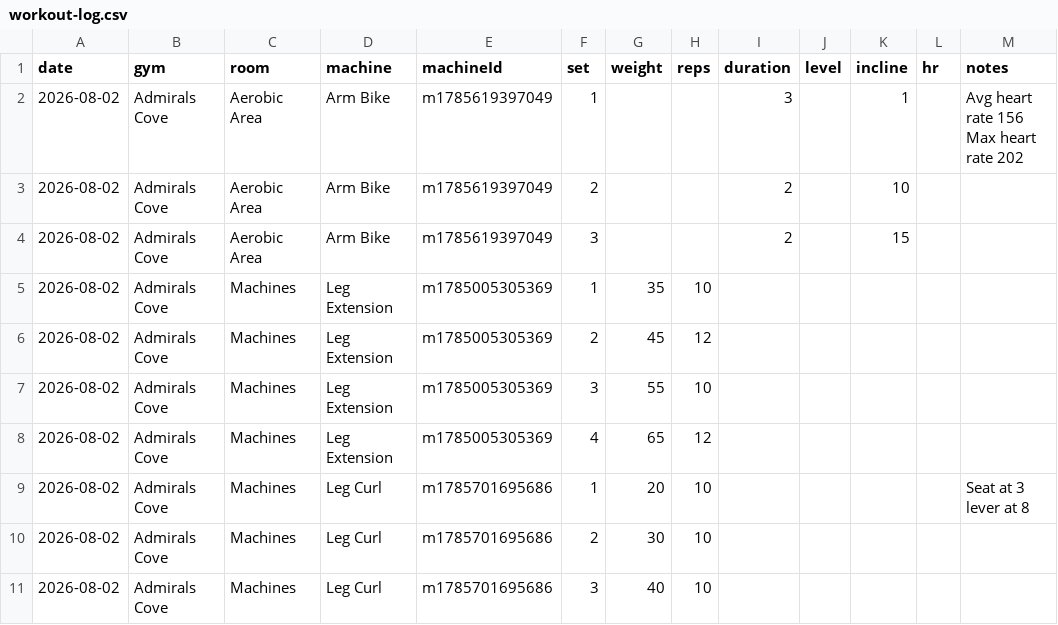
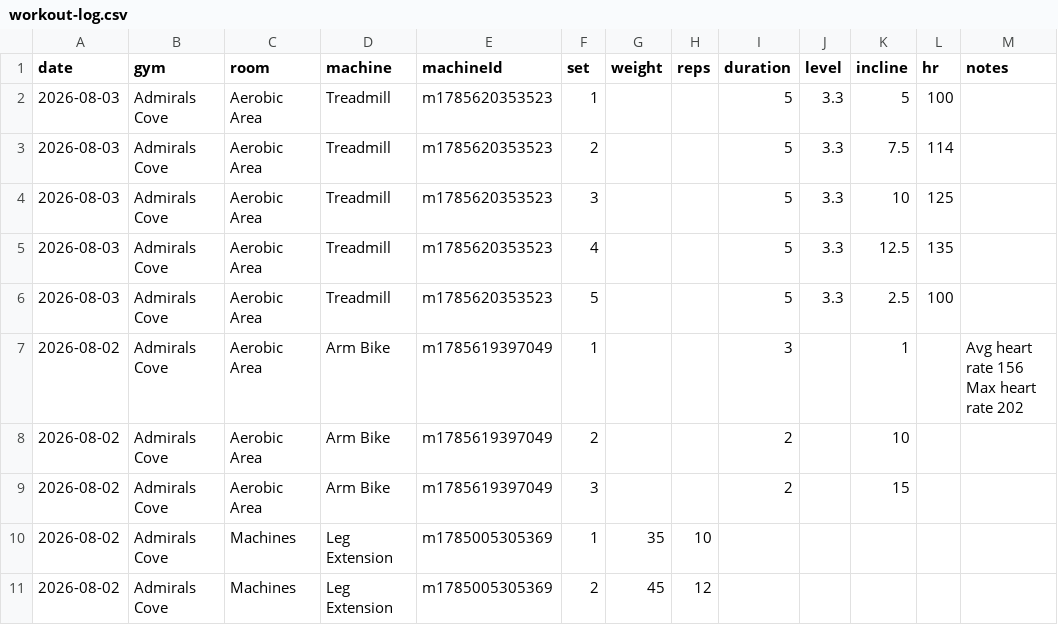
Before and after one commit to chromacole/logtrim, a CSV file: workout-log.csv, drawn as a sheet; only a part is shown; the shorter side is filled out with more unchanged rows; the diff names each change by its address in the sheet, - before the commit and + after, or states it on an @@ line.

Commit message:
Update workout log CSV

```diff
--- a/workout-log.csv
+++ b/workout-log.csv
+row 2: 2026-08-03 | Admirals Cove | Aerobic Area | Treadmill | m1785620353523 | 1 |  |  | 5 | 3.3 | 5 | 100
+row 3: 2026-08-03 | Admirals Cove | Aerobic Area | Treadmill | m1785620353523 | 2 |  |  | 5 | 3.3 | 7.5 | 114
+row 4: 2026-08-03 | Admirals Cove | Aerobic Area | Treadmill | m1785620353523 | 3 |  |  | 5 | 3.3 | 10 | 125
+row 5: 2026-08-03 | Admirals Cove | Aerobic Area | Treadmill | m1785620353523 | 4 |  |  | 5 | 3.3 | 12.5 | 135
+row 6: 2026-08-03 | Admirals Cove | Aerobic Area | Treadmill | m1785620353523 | 5 |  |  | 5 | 3.3 | 2.5 | 100
```
